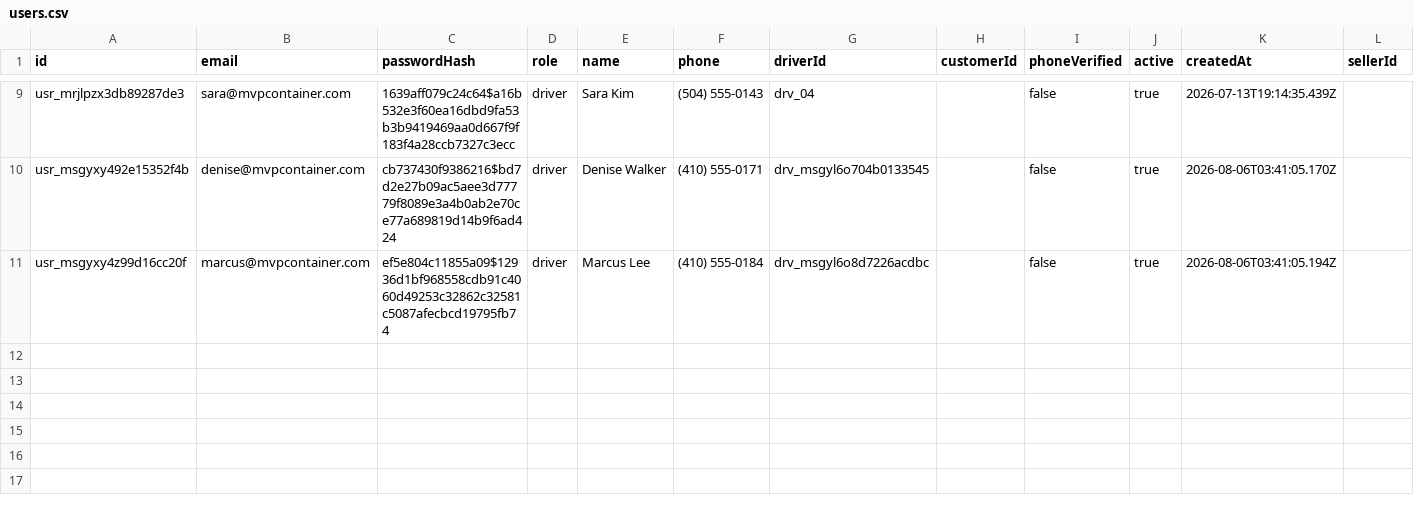
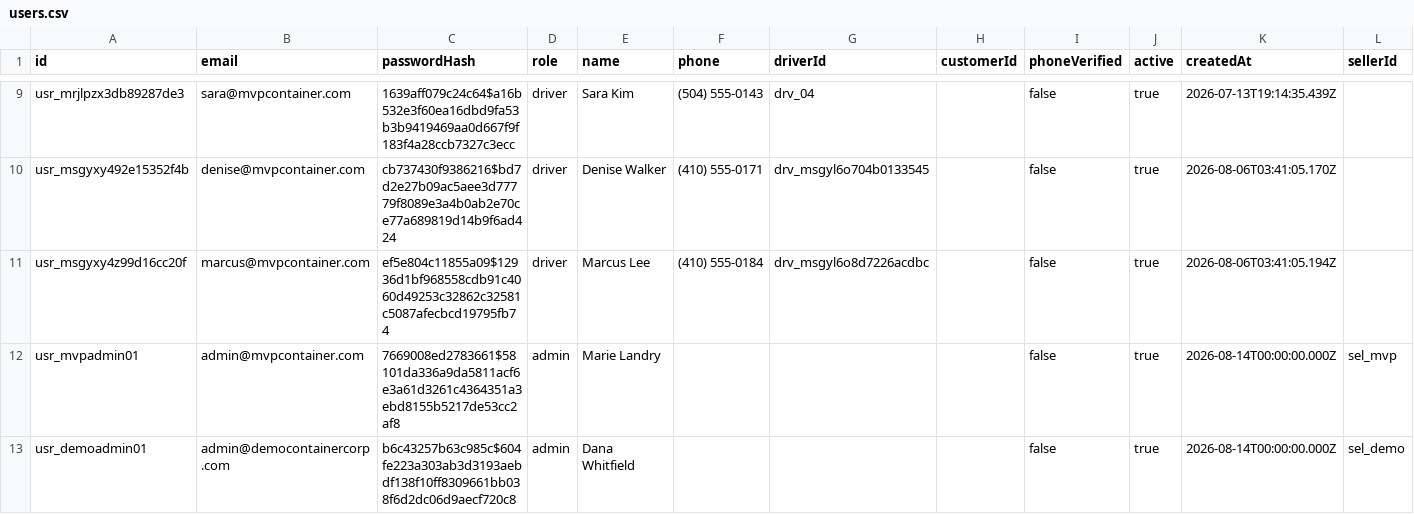
Before and after one commit to TimToolman/SteelBox, a CSV file: apps/api/data/users.csv, drawn as a sheet; only a part is shown, gaps mark what is left out.

```diff
--- a/apps/api/data/users.csv
+++ b/apps/api/data/users.csv
@@ -11 +11,3 @@ usr_msgyxy492e15352f4b,denise@mvpcontainer.com,cb737430f9386216$bd7d2e27b09ac5ae
 usr_msgyxy4z99d16cc20f,marcus@mvpcontainer.com,ef5e804c11855a09$12936d1bf968558cdb91c4060d49253c32862c32581c5087afecbcd19795fb74,driver,Marcus Lee,(410) 555-0184,drv_msgyl6o8d7226acdbc,,false,true,2026-08-06T03:41:05.194Z,
+usr_mvpadmin01,admin@mvpcontainer.com,7669008ed2783661$58101da336a9da5811acf6e3a61d3261c4364351a3ebd8155b5217de53cc2af8,admin,Marie Landry,,,,false,true,2026-08-14T00:00:00.000Z,sel_mvp
+usr_demoadmin01,admin@democontainercorp.com,b6c43257b63c985c$604fe223a303ab3d3193aebdf138f10ff8309661bb038f6d2dc06d9aecf720c8,admin,Dana Whitfield,,,,false,true,2026-08-14T00:00:00.000Z,sel_demo
```
Also changed, not shown: apps/api/data/customers.csv, apps/api/data/sellers.csv, 7 other files.
